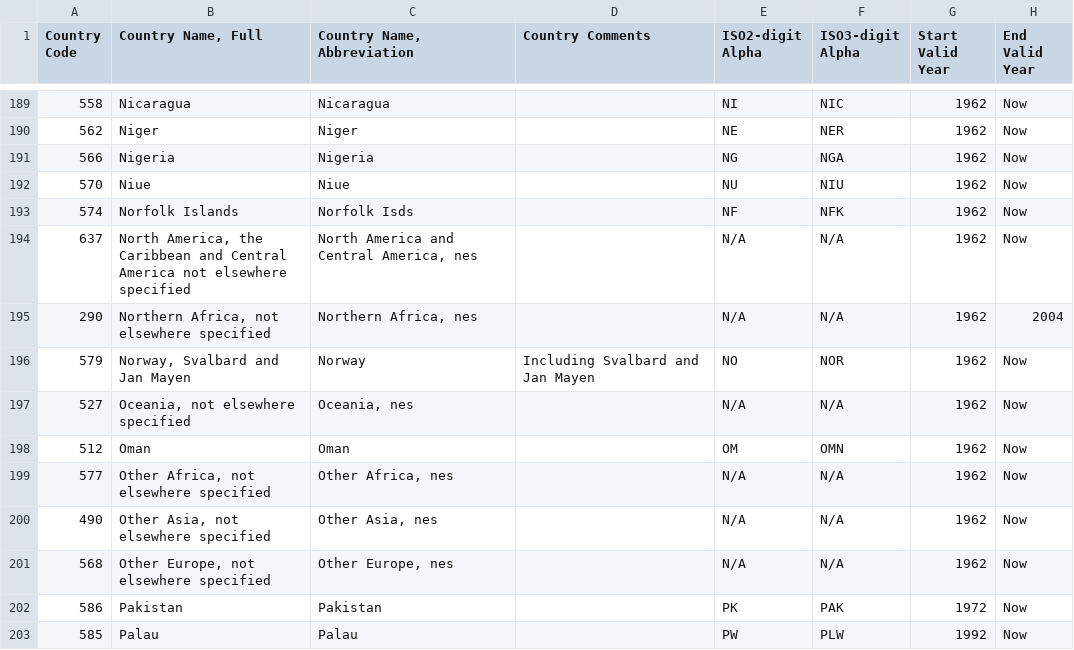
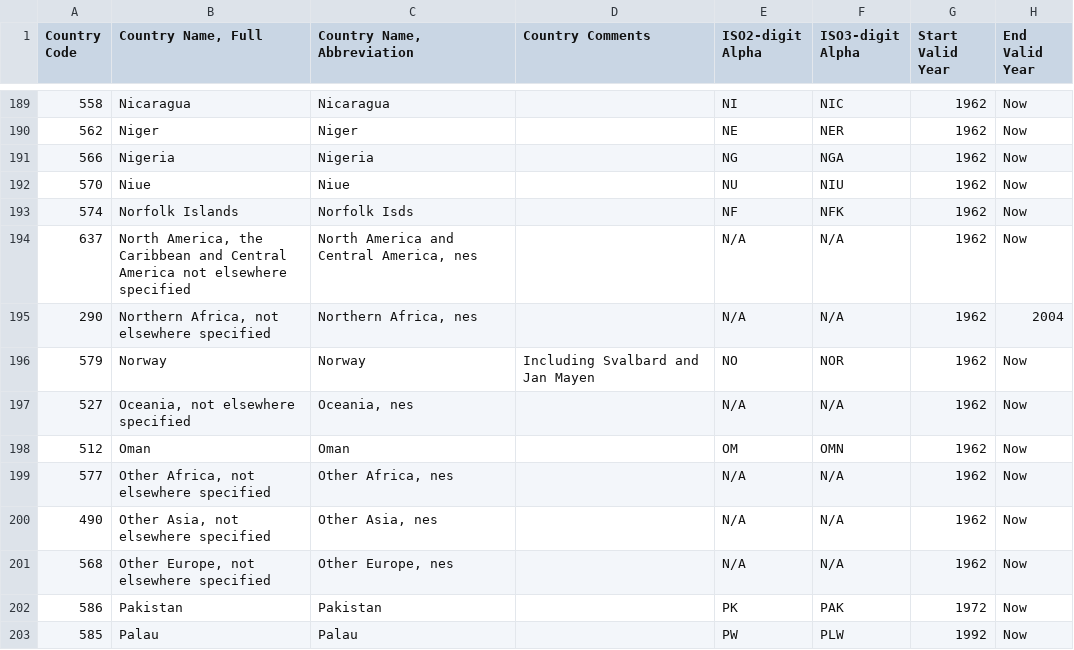
Before and after one commit to pJeyakumar/DataDashboardSystem, a CSV file: RetrieveData/http-test-code/country_list.csv, drawn as a sheet; only a part is shown, gaps mark what is left out.

Commit message:
updated analysis_check.txt, country_list.csv, mainDisplay, test

```diff
--- a/RetrieveData/http-test-code/country_list.csv
+++ b/RetrieveData/http-test-code/country_list.csv
@@ -195,3 +195,3 @@ Country Code,"Country Name, Full ","Country Name, Abbreviation",Country Comments
 290,"Northern Africa, not elsewhere specified","Northern Africa, nes",,N/A,N/A,1962,2004
-579,"Norway, Svalbard and Jan Mayen",Norway,Including Svalbard and Jan Mayen,NO,NOR,1962,Now
+579,Norway,Norway,Including Svalbard and Jan Mayen,NO,NOR,1962,Now
 527,"Oceania, not elsewhere specified","Oceania, nes",,N/A,N/A,1962,Now
```
Also changed, not shown: 12 other files.
